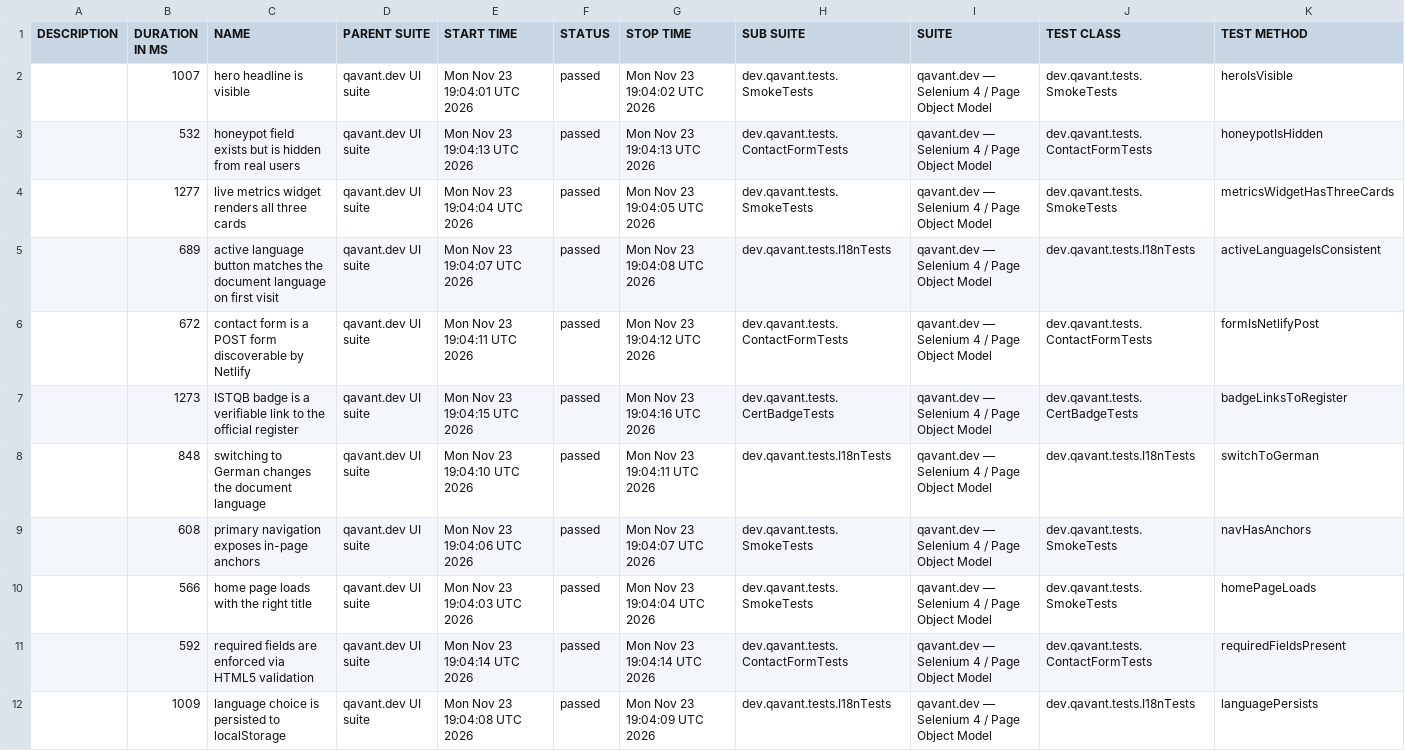
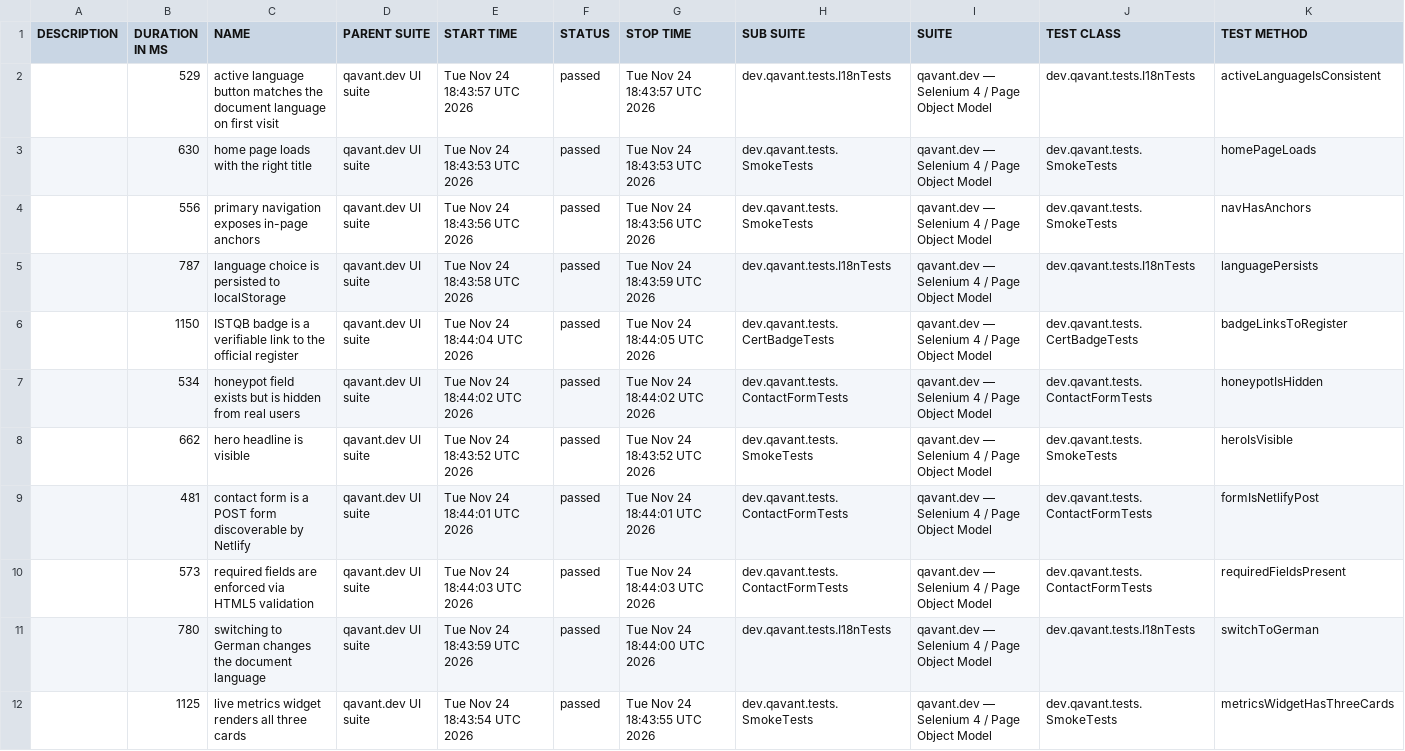
Before and after one commit to peterolah-qa/qavant-selenium, a CSV file: data/suites.csv, drawn as a sheet; removed rows and columns are numbered as before the commit, all else as after; the diff names each change by its address in the sheet, - before the commit and + after, or states it on an @@ line.

```diff
--- a/data/suites.csv
+++ b/data/suites.csv
+row 2:  | 529 | active language button matches the document language on first visit | qavant.dev UI suite | Tue Nov 24 18:43:57 UTC 2026 | passed | Tue Nov 24 18:43:57 UTC 2026 | dev.qavant.tests.I18nTests | qavant.dev — Selenium 4 / Page Object Model | dev.qavant.tests.I18nTests | activeLanguageIsConsistent
-B3 (DURATION IN MS): 1007
+B3 (DURATION IN MS): 630
-C3 (NAME): hero headline is visible
+C3 (NAME): home page loads with the right title
-E3 (START TIME): Mon Nov 23 19:04:01 UTC 2026
+E3 (START TIME): Tue Nov 24 18:43:53 UTC 2026
-G3 (STOP TIME): Mon Nov 23 19:04:02 UTC 2026
+G3 (STOP TIME): Tue Nov 24 18:43:53 UTC 2026
-K3 (TEST METHOD): heroIsVisible
+K3 (TEST METHOD): homePageLoads
+row 4:  | 556 | primary navigation exposes in-page anchors | qavant.dev UI suite | Tue Nov 24 18:43:56 UTC 2026 | passed | Tue Nov 24 18:43:56 UTC 2026 | dev.qavant.tests.SmokeTests | qavant.dev — Selenium 4 / Page Object Model | dev.qavant.tests.SmokeTests | navHasAnchors
+row 5:  | 787 | language choice is persisted to localStorage | qavant.dev UI suite | Tue Nov 24 18:43:58 UTC 2026 | passed | Tue Nov 24 18:43:59 UTC 2026 | dev.qavant.tests.I18nTests | qavant.dev — Selenium 4 / Page Object Model | dev.qavant.tests.I18nTests | languagePersists
+row 6:  | 1150 | ISTQB badge is a verifiable link to the official register | qavant.dev UI suite | Tue Nov 24 18:44:04 UTC 2026 | passed | Tue Nov 24 18:44:05 UTC 2026 | dev.qavant.tests.CertBadgeTests | qavant.dev — Selenium 4 / Page Object Model | dev.qavant.tests.CertBadgeTests | badgeLinksToRegister
-B7 (DURATION IN MS): 532
+B7 (DURATION IN MS): 534
-E7 (START TIME): Mon Nov 23 19:04:13 UTC 2026
+E7 (START TIME): Tue Nov 24 18:44:02 UTC 2026
-G7 (STOP TIME): Mon Nov 23 19:04:13 UTC 2026
+G7 (STOP TIME): Tue Nov 24 18:44:02 UTC 2026
-B8 (DURATION IN MS): 1277
+B8 (DURATION IN MS): 662
-C8 (NAME): live metrics widget renders all three cards
+C8 (NAME): hero headline is visible
-E8 (START TIME): Mon Nov 23 19:04:04 UTC 2026
+E8 (START TIME): Tue Nov 24 18:43:52 UTC 2026
-G8 (STOP TIME): Mon Nov 23 19:04:05 UTC 2026
+G8 (STOP TIME): Tue Nov 24 18:43:52 UTC 2026
-K8 (TEST METHOD): metricsWidgetHasThreeCards
+K8 (TEST METHOD): heroIsVisible
-row 5:  | 689 | active language button matches the document language on first visit | qavant.dev UI suite | Mon Nov 23 19:04:07 UTC 2026 | passed | Mon Nov 23 19:04:08 UTC 2026 | dev.qavant.tests.I18nTests | qavant.dev — Selenium 4 / Page Object Model | dev.qavant.tests.I18nTests | activeLanguageIsConsistent
-B9 (DURATION IN MS): 672
+B9 (DURATION IN MS): 481
-E9 (START TIME): Mon Nov 23 19:04:11 UTC 2026
+E9 (START TIME): Tue Nov 24 18:44:01 UTC 2026
-G9 (STOP TIME): Mon Nov 23 19:04:12 UTC 2026
+G9 (STOP TIME): Tue Nov 24 18:44:01 UTC 2026
-B10 (DURATION IN MS): 1273
+B10 (DURATION IN MS): 573
-C10 (NAME): ISTQB badge is a verifiable link to the official register
+C10 (NAME): required fields are enforced via HTML5 validation
-E10 (START TIME): Mon Nov 23 19:04:15 UTC 2026
+E10 (START TIME): Tue Nov 24 18:44:03 UTC 2026
-G10 (STOP TIME): Mon Nov 23 19:04:16 UTC 2026
+G10 (STOP TIME): Tue Nov 24 18:44:03 UTC 2026
-H10 (SUB SUITE): dev.qavant.tests.CertBadgeTests
+H10 (SUB SUITE): dev.qavant.tests.ContactFormTests
-J10 (TEST CLASS): dev.qavant.tests.CertBadgeTests
+J10 (TEST CLASS): dev.qavant.tests.ContactFormTests
-K10 (TEST METHOD): badgeLinksToRegister
+K10 (TEST METHOD): requiredFieldsPresent
-B11 (DURATION IN MS): 848
+B11 (DURATION IN MS): 780
-E11 (START TIME): Mon Nov 23 19:04:10 UTC 2026
+E11 (START TIME): Tue Nov 24 18:43:59 UTC 2026
-G11 (STOP TIME): Mon Nov 23 19:04:11 UTC 2026
+G11 (STOP TIME): Tue Nov 24 18:44:00 UTC 2026
-row 9:  | 608 | primary navigation exposes in-page anchors | qavant.dev UI suite | Mon Nov 23 19:04:06 UTC 2026 | passed | Mon Nov 23 19:04:07 UTC 2026 | dev.qavant.tests.SmokeTests | qavant.dev — Selenium 4 / Page Object Model | dev.qavant.tests.SmokeTests | navHasAnchors
-B12 (DURATION IN MS): 566
+B12 (DURATION IN MS): 1125
-C12 (NAME): home page loads with the right title
+C12 (NAME): live metrics widget renders all three cards
-E12 (START TIME): Mon Nov 23 19:04:03 UTC 2026
+E12 (START TIME): Tue Nov 24 18:43:54 UTC 2026
-G12 (STOP TIME): Mon Nov 23 19:04:04 UTC 2026
+G12 (STOP TIME): Tue Nov 24 18:43:55 UTC 2026
-K12 (TEST METHOD): homePageLoads
+K12 (TEST METHOD): metricsWidgetHasThreeCards
-row 11:  | 592 | required fields are enforced via HTML5 validation | qavant.dev UI suite | Mon Nov 23 19:04:14 UTC 2026 | passed | Mon Nov 23 19:04:14 UTC 2026 | dev.qavant.tests.ContactFormTests | qavant.dev — Selenium 4 / Page Object Model | dev.qavant.tests.ContactFormTests | requiredFieldsPresent
-row 12:  | 1009 | language choice is persisted to localStorage | qavant.dev UI suite | Mon Nov 23 19:04:08 UTC 2026 | passed | Mon Nov 23 19:04:09 UTC 2026 | dev.qavant.tests.I18nTests | qavant.dev — Selenium 4 / Page Object Model | dev.qavant.tests.I18nTests | languagePersists
```
Also changed, not shown: 36 other files.
